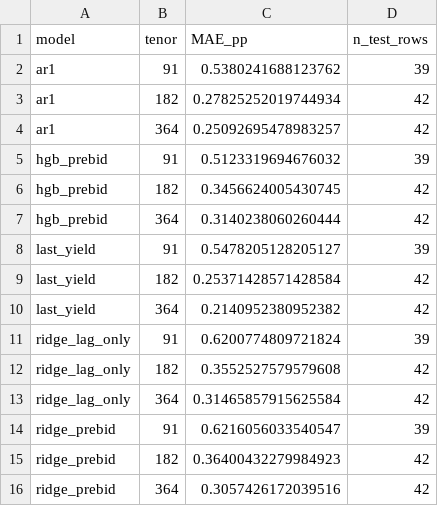
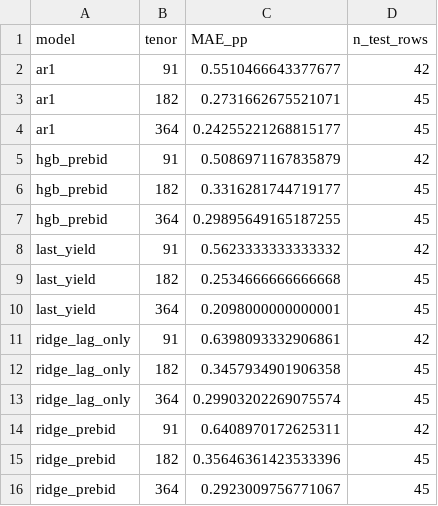
Before and after one commit to Isaac25-lgtm/uganda-treasury-yield-forecasting, a CSV file: results/tables/mae_by_tenor_primary.csv, drawn as a sheet.

```diff
--- a/results/tables/mae_by_tenor_primary.csv
+++ b/results/tables/mae_by_tenor_primary.csv
@@ -1,16 +1,16 @@
 model,tenor,MAE_pp,n_test_rows
-ar1,91,0.5380241688123762,39
-ar1,182,0.27825252019744934,42
-ar1,364,0.25092695478983257,42
-hgb_prebid,91,0.5123319694676032,39
-hgb_prebid,182,0.3456624005430745,42
-hgb_prebid,364,0.3140238060260444,42
-last_yield,91,0.5478205128205127,39
-last_yield,182,0.25371428571428584,42
-last_yield,364,0.2140952380952382,42
-ridge_lag_only,91,0.6200774809721824,39
-ridge_lag_only,182,0.3552527579579608,42
-ridge_lag_only,364,0.31465857915625584,42
-ridge_prebid,91,0.6216056033540547,39
-ridge_prebid,182,0.36400432279984923,42
-ridge_prebid,364,0.3057426172039516,42
+ar1,91,0.5510466643377677,42
+ar1,182,0.2731662675521071,45
+ar1,364,0.24255221268815177,45
+hgb_prebid,91,0.5086971167835879,42
+hgb_prebid,182,0.3316281744719177,45
+hgb_prebid,364,0.29895649165187255,45
+last_yield,91,0.5623333333333332,42
+last_yield,182,0.2534666666666668,45
+last_yield,364,0.2098000000000001,45
+ridge_lag_only,91,0.6398093332906861,42
+ridge_lag_only,182,0.3457934901906358,45
+ridge_lag_only,364,0.29903202269075574,45
+ridge_prebid,91,0.6408970172625311,42
+ridge_prebid,182,0.35646361423533396,45
+ridge_prebid,364,0.2923009756771067,45
```
Also changed, not shown: results/tables/forecasts_primary.csv, results/tables/forward_metrics_all_sensitivities.csv, 28 other files.
